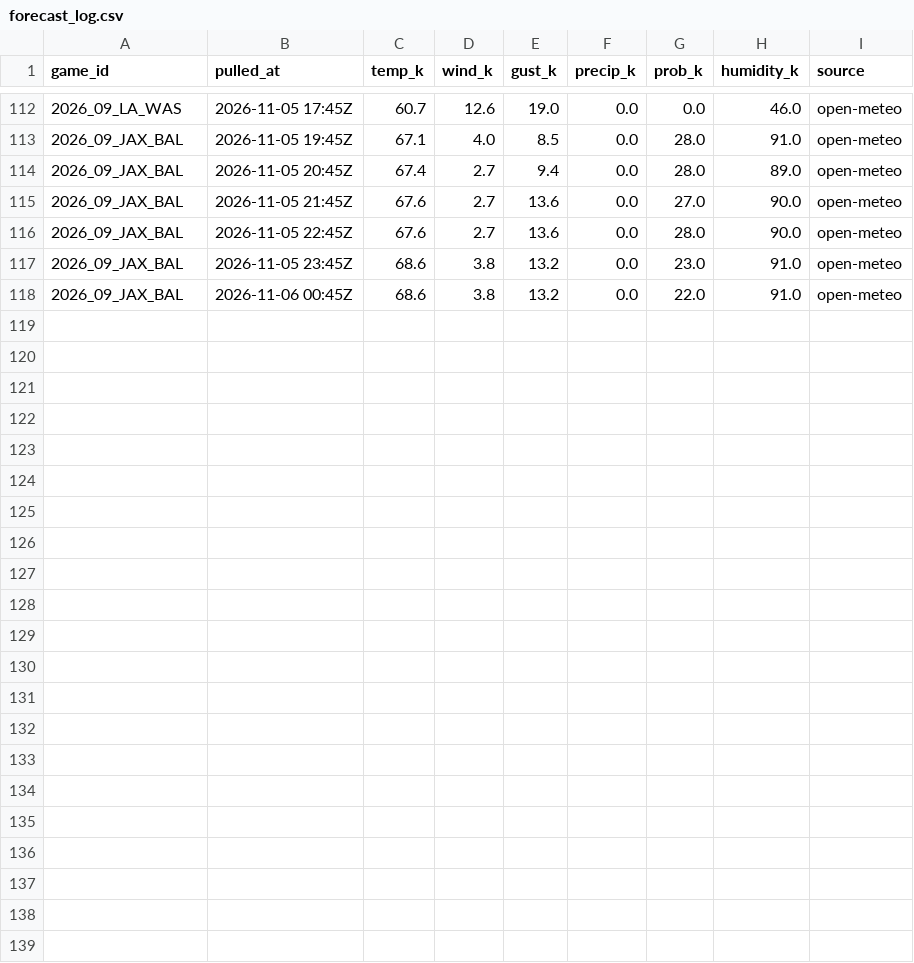
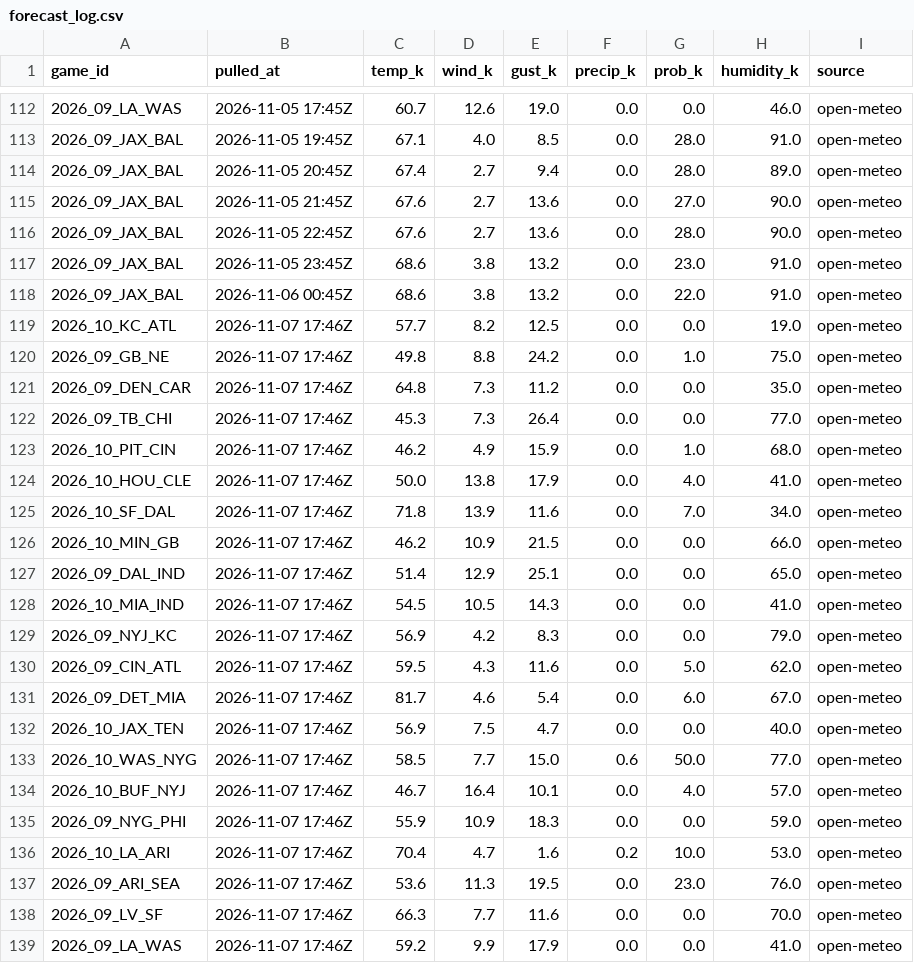
Before and after one commit to WeakLearners/nfl-props, a CSV file: data/weather/forecast_log.csv, drawn as a sheet; only a part is shown, gaps mark what is left out.

```diff
--- a/data/weather/forecast_log.csv
+++ b/data/weather/forecast_log.csv
@@ -118 +118,22 @@ game_id,pulled_at,temp_k,wind_k,gust_k,precip_k,prob_k,humidity_k,source
 2026_09_JAX_BAL,2026-11-06 00:45Z,68.6,3.8,13.2,0.0,22.0,91.0,open-meteo
+2026_10_KC_ATL,2026-11-07 17:46Z,57.7,8.2,12.5,0.0,0.0,19.0,open-meteo
+2026_09_GB_NE,2026-11-07 17:46Z,49.8,8.8,24.2,0.0,1.0,75.0,open-meteo
+2026_09_DEN_CAR,2026-11-07 17:46Z,64.8,7.3,11.2,0.0,0.0,35.0,open-meteo
+2026_09_TB_CHI,2026-11-07 17:46Z,45.3,7.3,26.4,0.0,0.0,77.0,open-meteo
+2026_10_PIT_CIN,2026-11-07 17:46Z,46.2,4.9,15.9,0.0,1.0,68.0,open-meteo
+2026_10_HOU_CLE,2026-11-07 17:46Z,50.0,13.8,17.9,0.0,4.0,41.0,open-meteo
+2026_10_SF_DAL,2026-11-07 17:46Z,71.8,13.9,11.6,0.0,7.0,34.0,open-meteo
+2026_10_MIN_GB,2026-11-07 17:46Z,46.2,10.9,21.5,0.0,0.0,66.0,open-meteo
+2026_09_DAL_IND,2026-11-07 17:46Z,51.4,12.9,25.1,0.0,0.0,65.0,open-meteo
+2026_10_MIA_IND,2026-11-07 17:46Z,54.5,10.5,14.3,0.0,0.0,41.0,open-meteo
+2026_09_NYJ_KC,2026-11-07 17:46Z,56.9,4.2,8.3,0.0,0.0,79.0,open-meteo
+2026_09_CIN_ATL,2026-11-07 17:46Z,59.5,4.3,11.6,0.0,5.0,62.0,open-meteo
+2026_09_DET_MIA,2026-11-07 17:46Z,81.7,4.6,5.4,0.0,6.0,67.0,open-meteo
+2026_10_JAX_TEN,2026-11-07 17:46Z,56.9,7.5,4.7,0.0,0.0,40.0,open-meteo
+2026_10_WAS_NYG,2026-11-07 17:46Z,58.5,7.7,15.0,0.6,50.0,77.0,open-meteo
+2026_10_BUF_NYJ,2026-11-07 17:46Z,46.7,16.4,10.1,0.0,4.0,57.0,open-meteo
+2026_09_NYG_PHI,2026-11-07 17:46Z,55.9,10.9,18.3,0.0,0.0,59.0,open-meteo
+2026_10_LA_ARI,2026-11-07 17:46Z,70.4,4.7,1.6,0.2,10.0,53.0,open-meteo
+2026_09_ARI_SEA,2026-11-07 17:46Z,53.6,11.3,19.5,0.0,23.0,76.0,open-meteo
+2026_09_LV_SF,2026-11-07 17:46Z,66.3,7.7,11.6,0.0,0.0,70.0,open-meteo
+2026_09_LA_WAS,2026-11-07 17:46Z,59.2,9.9,17.9,0.0,0.0,41.0,open-meteo
```
Also changed, not shown: data/weather/game_weather.csv.
